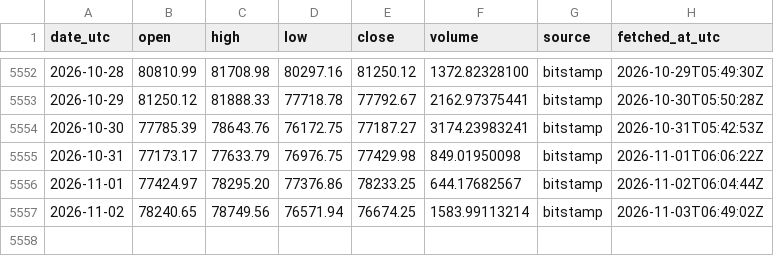
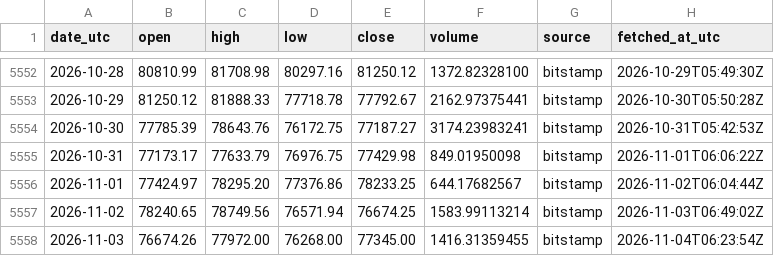
Before and after one commit to daniegitx1/btc-price-history, a CSV file: data/btc_usd_daily.csv, drawn as a sheet; only a part is shown, gaps mark what is left out; the diff names each change by its address in the sheet, - before the commit and + after, or states it on an @@ line.

```diff
--- a/data/btc_usd_daily.csv
+++ b/data/btc_usd_daily.csv
+row 5558: 2026-11-03 | 76674.26 | 77972.00 | 76268.00 | 77345.00 | 1416.31359455 | bitstamp | 2026-11-04T06:23:54Z
```
Also changed, not shown: data/btc_zar_daily.csv.
